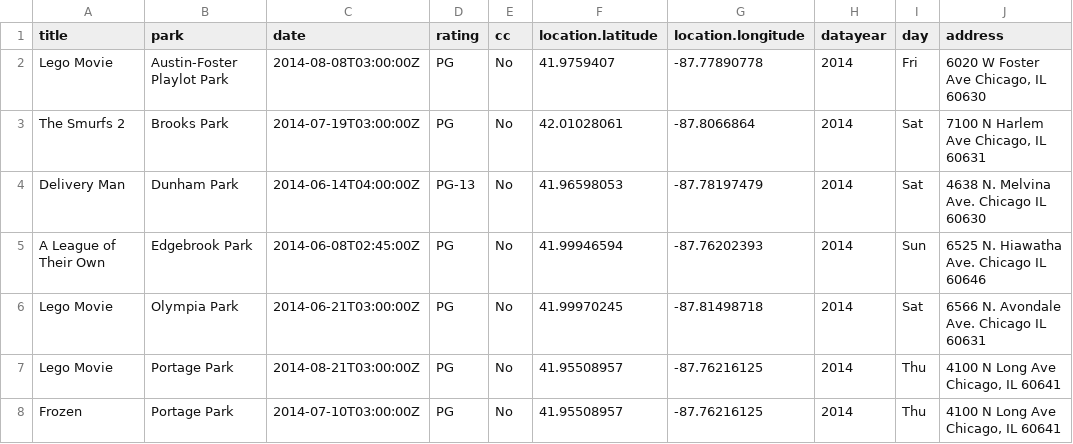
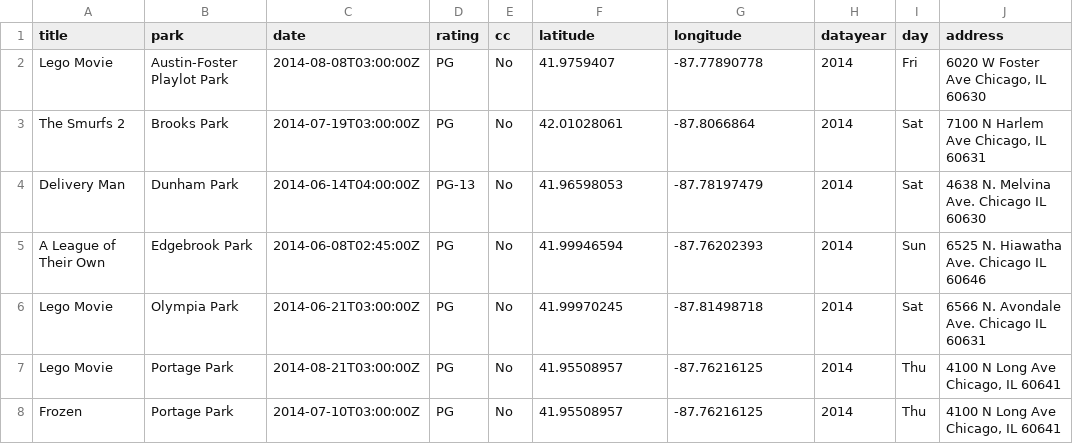
Before and after one commit to TheBoognish138/chicago_movies_app, a CSV file: Project/data_engineering_eda/resources/clean_park_data.csv, drawn as a sheet; only a part is shown; the diff names each change by its address in the sheet, - before the commit and + after, or states it on an @@ line.

```diff
--- a/Project/data_engineering_eda/resources/clean_park_data.csv
+++ b/Project/data_engineering_eda/resources/clean_park_data.csv
-F1: location.latitude
+F1: latitude
-G1: location.longitude
+G1: longitude
```
Also changed, not shown: 9 other files.
